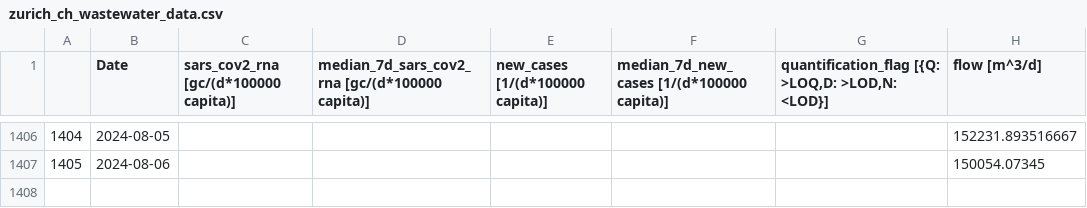
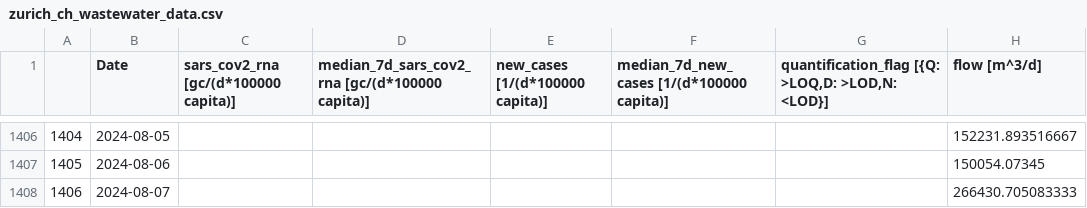
Before and after one commit to necsi/WHN-Wastewater-Data, a CSV file: data/Switzerland/zurich_ch_wastewater_data.csv, drawn as a sheet; only a part is shown, gaps mark what is left out.

```diff
--- a/data/Switzerland/zurich_ch_wastewater_data.csv
+++ b/data/Switzerland/zurich_ch_wastewater_data.csv
@@ -1407 +1407,2 @@
 1405,2024-08-06,,,,,,150054.07345
+1406,2024-08-07,,,,,,266430.705083333
```
